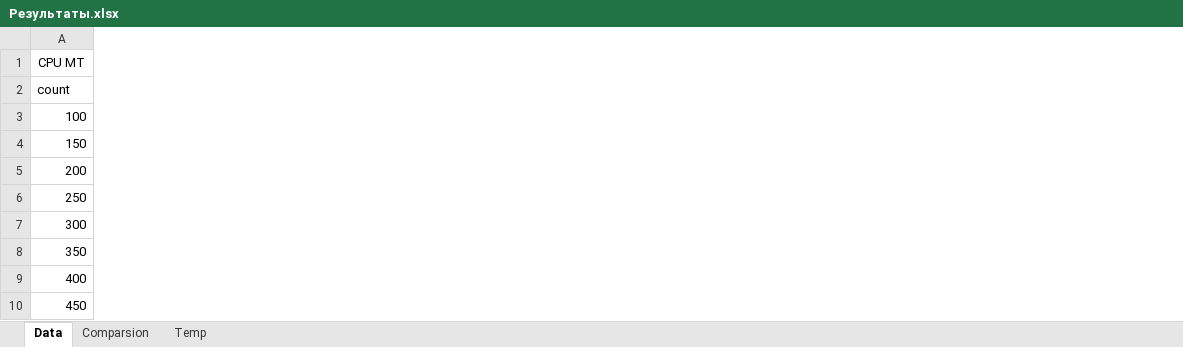
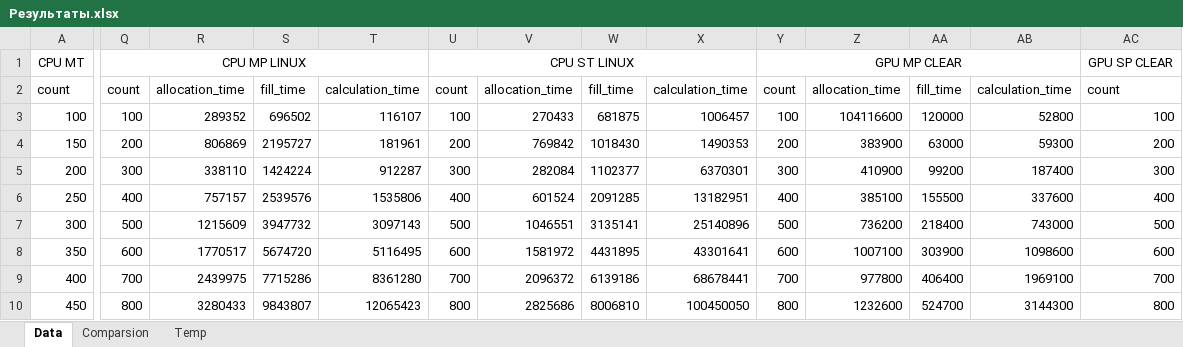
Before and after one commit to VadVergasov/ACS, an Excel workbook: Project/Результаты.xlsx, sheet Data, drawn as a sheet; only a part is shown, gaps mark what is left out; values as stored, in another font and other column widths than the file's, no borders; table styles not drawn; the diff covers the shown part only; the diff names each change by its address in the sheet, - before the commit and + after, or states it on an @@ line.

Commit message:
Almost done project

```diff
--- a/Project/Результаты.xlsx (sheet Data)
+++ b/Project/Результаты.xlsx (sheet Data)
+column Q, rows 1-10: CPU MP LINUX | count | 100 | 200 | 300 | 400 | 500 | 600 | 700 | 800
+column R, rows 2-10: allocation_time | 289352 | 806869 | 338110 | 757157 | 1215609 | 1770517 | 2439975 | 3280433
+column S, rows 2-10: fill_time | 696502 | 2195727 | 1424224 | 2539576 | 3947732 | 5674720 | 7715286 | 9843807
+column T, rows 2-10: calculation_time | 116107 | 181961 | 912287 | 1535806 | 3097143 | 5116495 | 8361280 | 12065423
+column U, rows 1-10: CPU ST LINUX | count | 100 | 200 | 300 | 400 | 500 | 600 | 700 | 800
+column V, rows 2-10: allocation_time | 270433 | 769842 | 282084 | 601524 | 1046551 | 1581972 | 2096372 | 2825686
+column W, rows 2-10: fill_time | 681875 | 1018430 | 1102377 | 2091285 | 3135141 | 4431895 | 6139186 | 8006810
+column X, rows 2-10: calculation_time | 1006457 | 1490353 | 6370301 | 13182951 | 25140896 | 43301641 | 68678441 | 100450050
+column Y, rows 1-10: GPU MP CLEAR | count | 100 | 200 | 300 | 400 | 500 | 600 | 700 | 800
+column Z, rows 2-10: allocation_time | 104116600 | 383900 | 410900 | 385100 | 736200 | 1007100 | 977800 | 1232600
+column AA, rows 2-10: fill_time | 120000 | 63000 | 99200 | 155500 | 218400 | 303900 | 406400 | 524700
+column AB, rows 2-10: calculation_time | 52800 | 59300 | 187400 | 337600 | 743000 | 1098600 | 1969100 | 3144300
+column AC, rows 1-10: GPU SP CLEAR | count | 100 | 200 | 300 | 400 | 500 | 600 | 700 | 800
```
Also changed, not shown: 110 added rows and 7 added columns elsewhere in this sheet, sheet Temp, charts or pictures, 22 other files.
